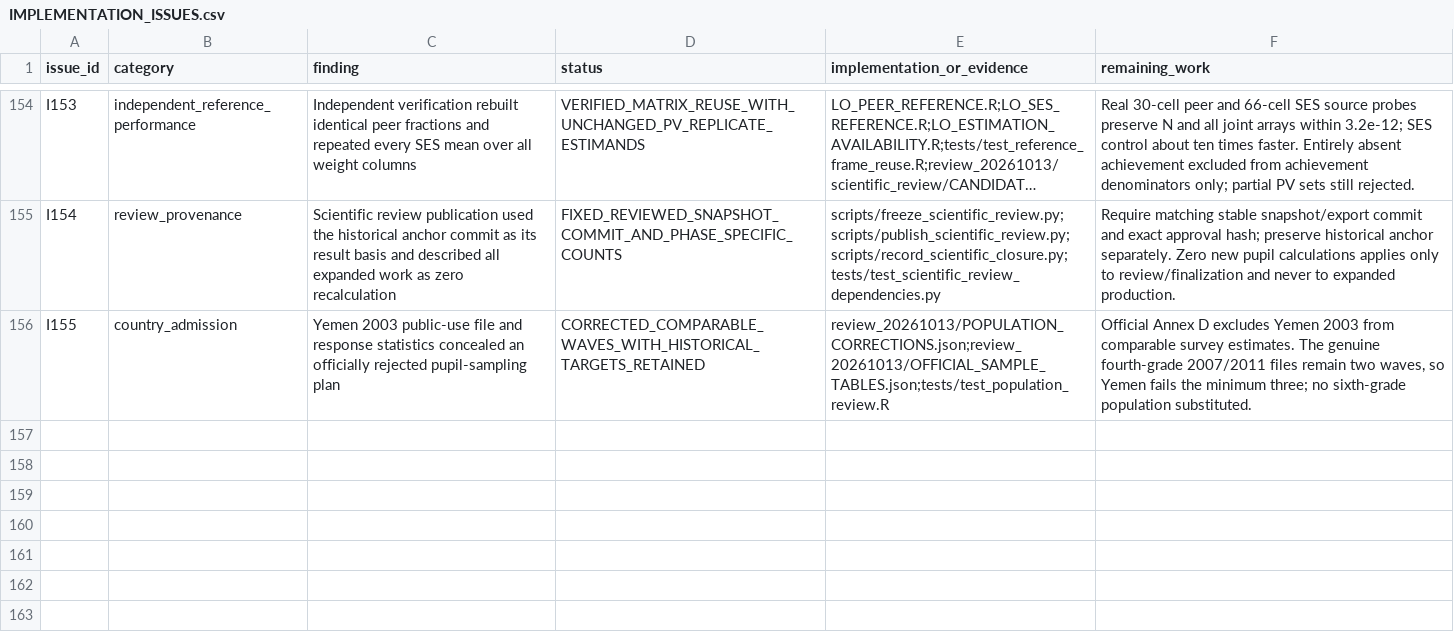
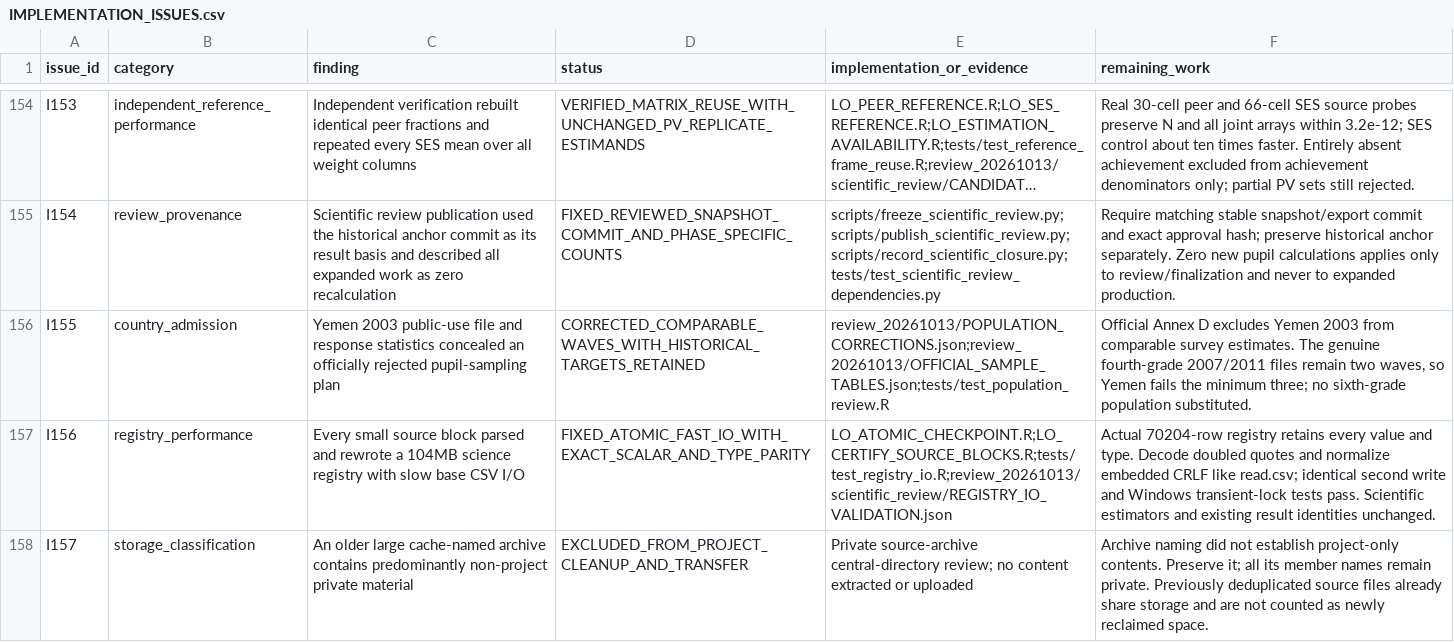
Before and after one commit to Netherlands-Opportunity-Lab/Learning-Outcomes, a CSV file: 06_pipeline/review_20261013/IMPLEMENTATION_ISSUES.csv, drawn as a sheet; only a part is shown, gaps mark what is left out; long unchanged cells end in ….

```diff
--- a/06_pipeline/review_20261013/IMPLEMENTATION_ISSUES.csv
+++ b/06_pipeline/review_20261013/IMPLEMENTATION_ISSUES.csv
@@ -156 +156,3 @@ I154,review_provenance,Scientific review publication used the historical anchor
 I155,country_admission,Yemen 2003 public-use file and response statistics concealed an officially rejected pupil-sampling plan,CORRECTED_COMPARABLE_WAVES_WITH_HISTORICAL_TARGETS_RETAINED,review_20261013/POPULATION_CORRECTIONS.json;review_20261013/OFFICIAL_SAMPLE_TABLES.json;tests/test_population_review.R,"Official Annex D excludes Yemen 2003 from comparable survey estimates. The genuine fourth-grade 2007/2011 files remain two waves, so Yemen fails the minimum three; no sixth-grade population substituted."
+I156,registry_performance,Every small source block parsed and rewrote a 104MB science registry with slow base CSV I/O,FIXED_ATOMIC_FAST_IO_WITH_EXACT_SCALAR_AND_TYPE_PARITY,LO_ATOMIC_CHECKPOINT.R;LO_CERTIFY_SOURCE_BLOCKS.R;tests/test_registry_io.R;review_20261013/scientific_review/REGISTRY_IO_VALIDATION.json,Actual 70204-row registry retains every value and type. Decode doubled quotes and normalize embedded CRLF like read.csv; identical second write and Windows transient-lock tests pass. Scientific estimators and existing result identities unchanged.
+I157,storage_classification,An older large cache-named archive contains predominantly non-project private material,EXCLUDED_FROM_PROJECT_CLEANUP_AND_TRANSFER,Private source-archive central-directory review; no content extracted or uploaded,Archive naming did not establish project-only contents. Preserve it; all its member names remain private. Previously deduplicated source files already share storage and are not counted as newly reclaimed space.
```
Also changed, not shown: 6 other files.
